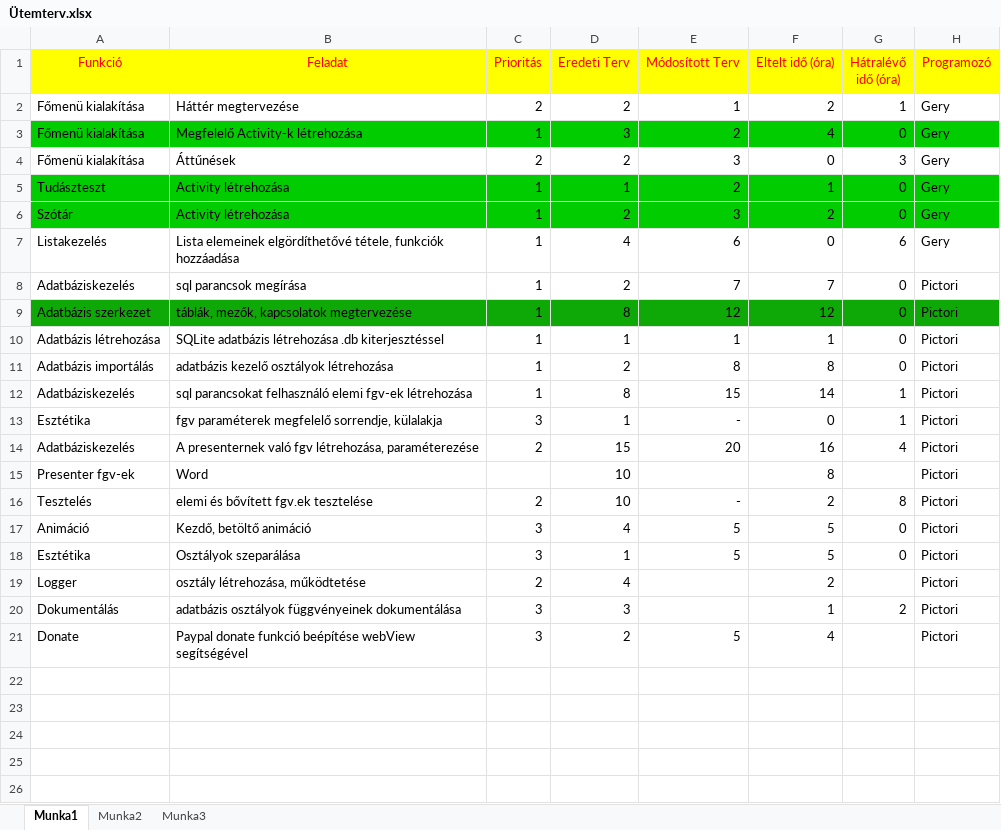
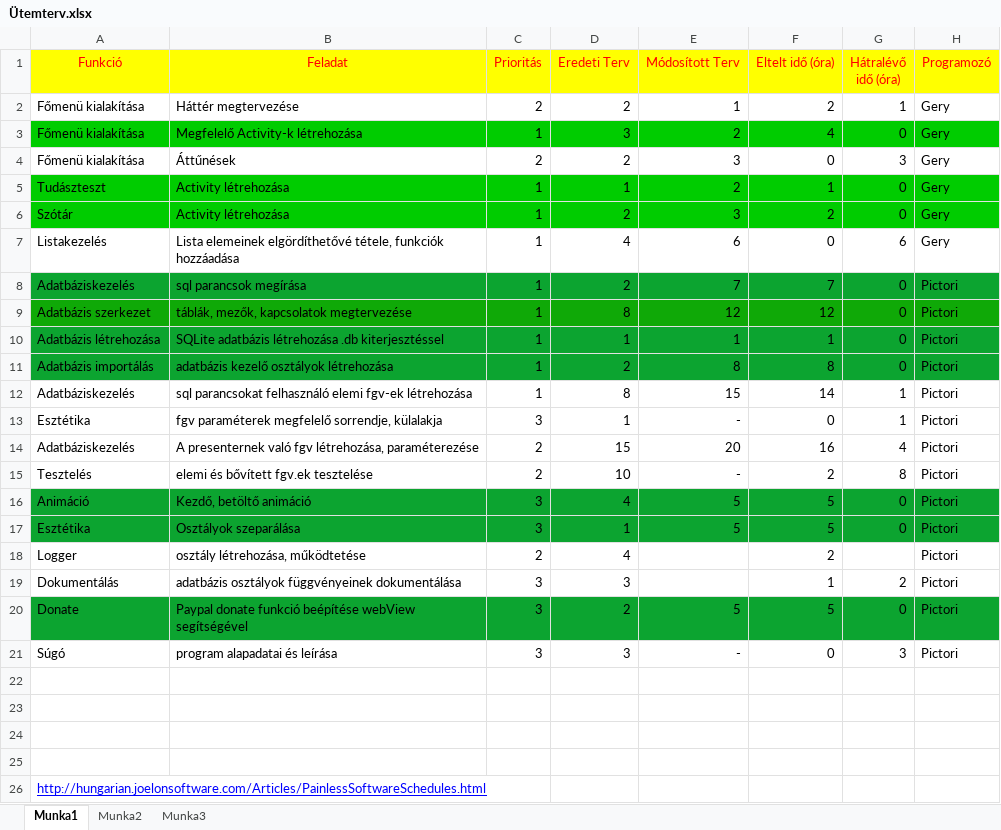
Before and after one commit to Geryson/DictAtOre, an Excel workbook: program leírási dokumentációk/Ütemterv.xlsx, sheet Munka1, drawn as a sheet; only a part is shown; the shorter side is filled out with more unchanged rows; values as stored, in another font and other column widths than the file's, no borders; removed rows and columns are numbered as before the commit, all else as after; the diff names each change by its address in the sheet, - before the commit and + after, or states it on an @@ line.

```diff
--- a/program leírási dokumentációk/Ütemterv.xlsx (sheet Munka1)
+++ b/program leírási dokumentációk/Ütemterv.xlsx (sheet Munka1)
-A8:H8 fill: none
+A8:H8 fill: #0CA430
-A10:H11 fill: none
+A10:H11 fill: #0CA430
-row 15: Presenter fgv-ek | Word |  | 10 |  | 8 |  | Pictori
-A16:H17 fill: none
+A16:H17 fill: #0CA430
-A20:H20 fill: none
+A20:H20 fill: #0CA430
-F20 (Eltelt idő (óra)): 4
+F20 (Eltelt idő (óra)): 5
-G20 (Hátralévő idő (óra)): (empty)
+G20 (Hátralévő idő (óra)): 0
-row 21: (empty)
+row 21: Súgó | program alapadatai és leírása | 3 | 3 | - | 0 | 3 | Pictori
```
Also changed, not shown: 2 other files.
